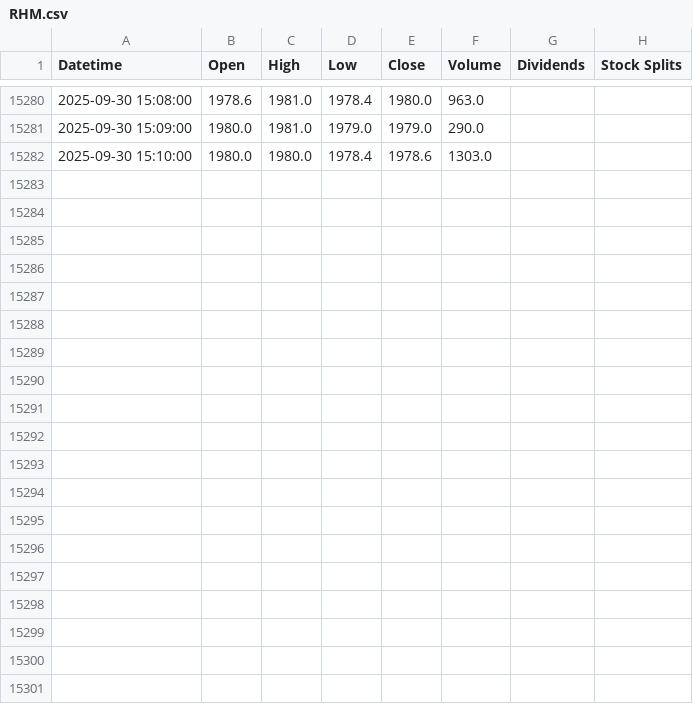
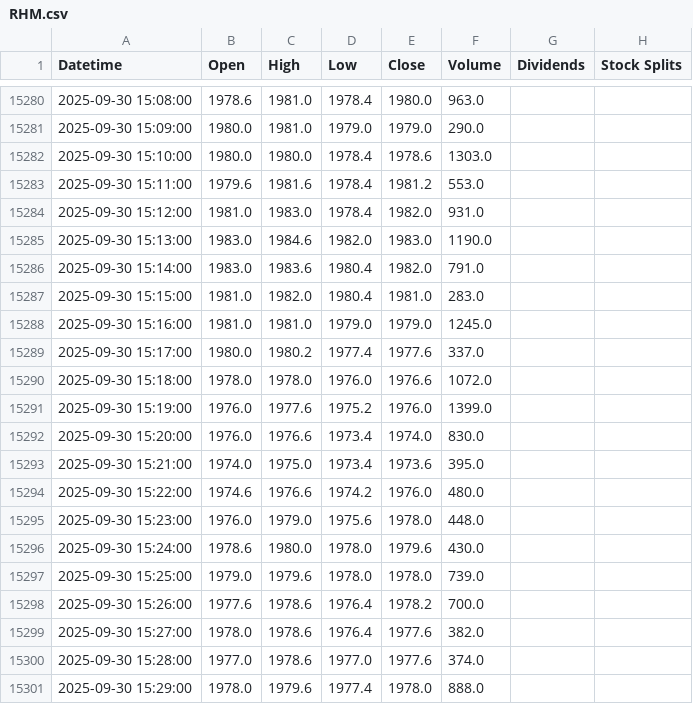
Before and after one commit to PredixCode/TwsTrader, a CSV file: tws_wrapper/data/csv/RHM.csv, drawn as a sheet; only a part is shown, gaps mark what is left out.

```diff
--- a/tws_wrapper/data/csv/RHM.csv
+++ b/tws_wrapper/data/csv/RHM.csv
@@ -15282 +15282,20 @@ Datetime,Open,High,Low,Close,Volume,Dividends,Stock Splits
 2025-09-30 15:10:00,1980.0,1980.0,1978.4,1978.6,1303.0,,
+2025-09-30 15:11:00,1979.6,1981.6,1978.4,1981.2,553.0,,
+2025-09-30 15:12:00,1981.0,1983.0,1978.4,1982.0,931.0,,
+2025-09-30 15:13:00,1983.0,1984.6,1982.0,1983.0,1190.0,,
+2025-09-30 15:14:00,1983.0,1983.6,1980.4,1982.0,791.0,,
+2025-09-30 15:15:00,1981.0,1982.0,1980.4,1981.0,283.0,,
+2025-09-30 15:16:00,1981.0,1981.0,1979.0,1979.0,1245.0,,
+2025-09-30 15:17:00,1980.0,1980.2,1977.4,1977.6,337.0,,
+2025-09-30 15:18:00,1978.0,1978.0,1976.0,1976.6,1072.0,,
+2025-09-30 15:19:00,1976.0,1977.6,1975.2,1976.0,1399.0,,
+2025-09-30 15:20:00,1976.0,1976.6,1973.4,1974.0,830.0,,
+2025-09-30 15:21:00,1974.0,1975.0,1973.4,1973.6,395.0,,
+2025-09-30 15:22:00,1974.6,1976.6,1974.2,1976.0,480.0,,
+2025-09-30 15:23:00,1976.0,1979.0,1975.6,1978.0,448.0,,
+2025-09-30 15:24:00,1978.6,1980.0,1978.0,1979.6,430.0,,
+2025-09-30 15:25:00,1979.0,1979.6,1978.0,1978.0,739.0,,
+2025-09-30 15:26:00,1977.6,1978.6,1976.4,1978.2,700.0,,
+2025-09-30 15:27:00,1978.0,1978.6,1976.4,1977.6,382.0,,
+2025-09-30 15:28:00,1977.0,1978.6,1977.0,1977.6,374.0,,
+2025-09-30 15:29:00,1978.0,1979.6,1977.4,1978.0,888.0,,
```
Also changed, not shown: 4 other files.
